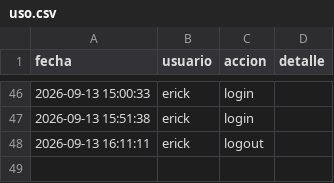
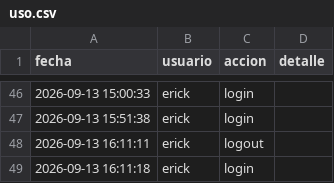
Before and after one commit to Erixfer98/laliga-modelo, a CSV file: uso.csv, drawn as a sheet; only a part is shown, gaps mark what is left out; the diff names each change by its address in the sheet, - before the commit and + after, or states it on an @@ line.

Commit message:
uso: erick login

```diff
--- a/uso.csv
+++ b/uso.csv
+row 49: 2026-09-13 16:11:18 | erick | login
```
